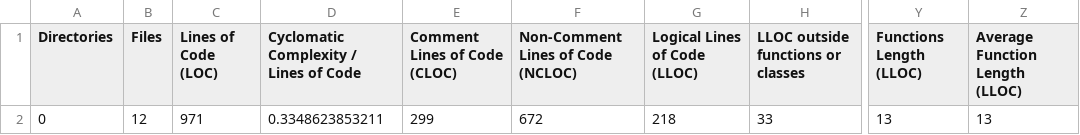
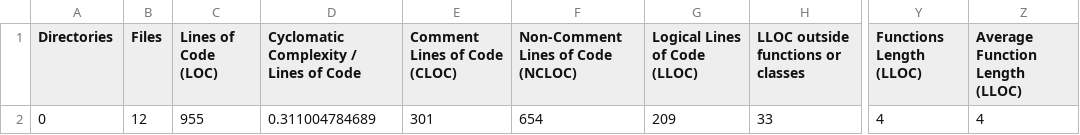
Before and after one commit to jenbuzz/activatoradmin, a CSV file: docs/phploc.csv, drawn as a sheet; only a part is shown, gaps mark what is left out; the diff names each change by its address in the sheet, - before the commit and + after, or states it on an @@ line.

Commit message:
updated phploc

```diff
--- a/docs/phploc.csv
+++ b/docs/phploc.csv
-C2 (Lines of Code (LOC)): 971
+C2 (Lines of Code (LOC)): 955
-D2: 0.3348623853211
+D2: 0.311004784689
-E2 (Comment Lines of Code (CLOC)): 299
+E2 (Comment Lines of Code (CLOC)): 301
-F2: 672
+F2: 654
-G2 (Logical Lines of Code (LLOC)): 218
+G2 (Logical Lines of Code (LLOC)): 209
-Y2 (Functions Length (LLOC)): 13
+Y2 (Functions Length (LLOC)): 4
-Z2 (Average Function Length (LLOC)): 13
+Z2 (Average Function Length (LLOC)): 4
```
